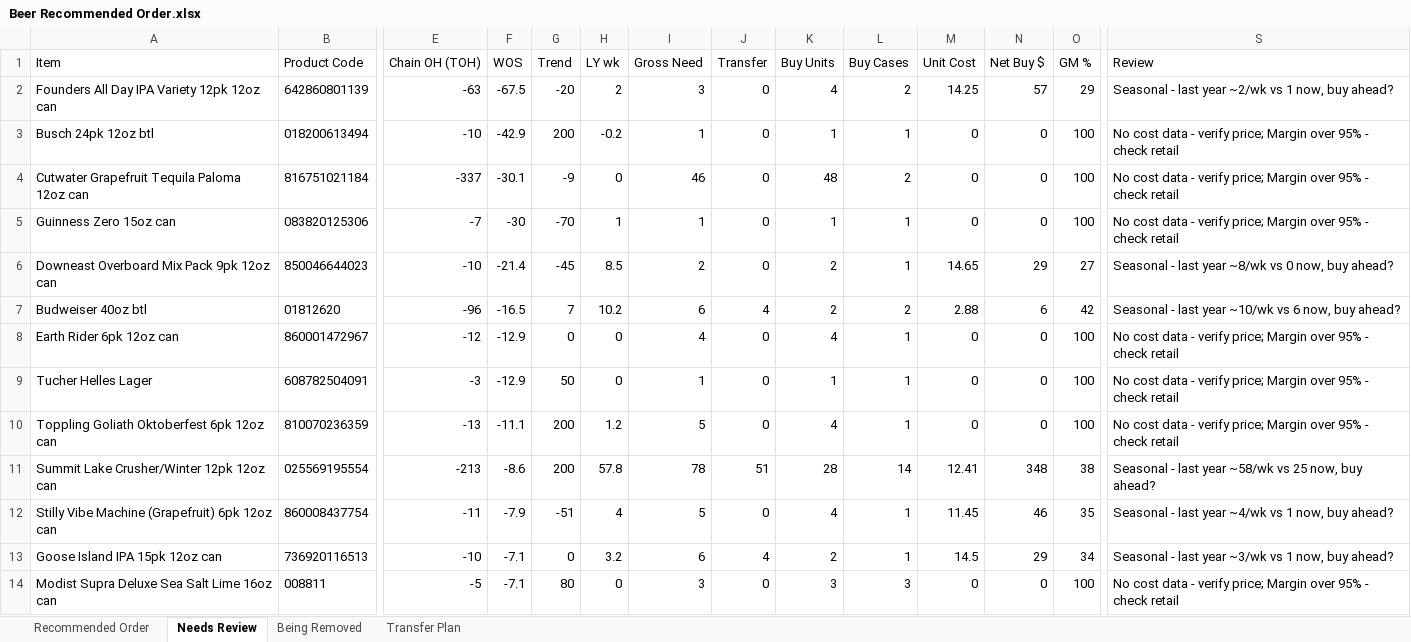
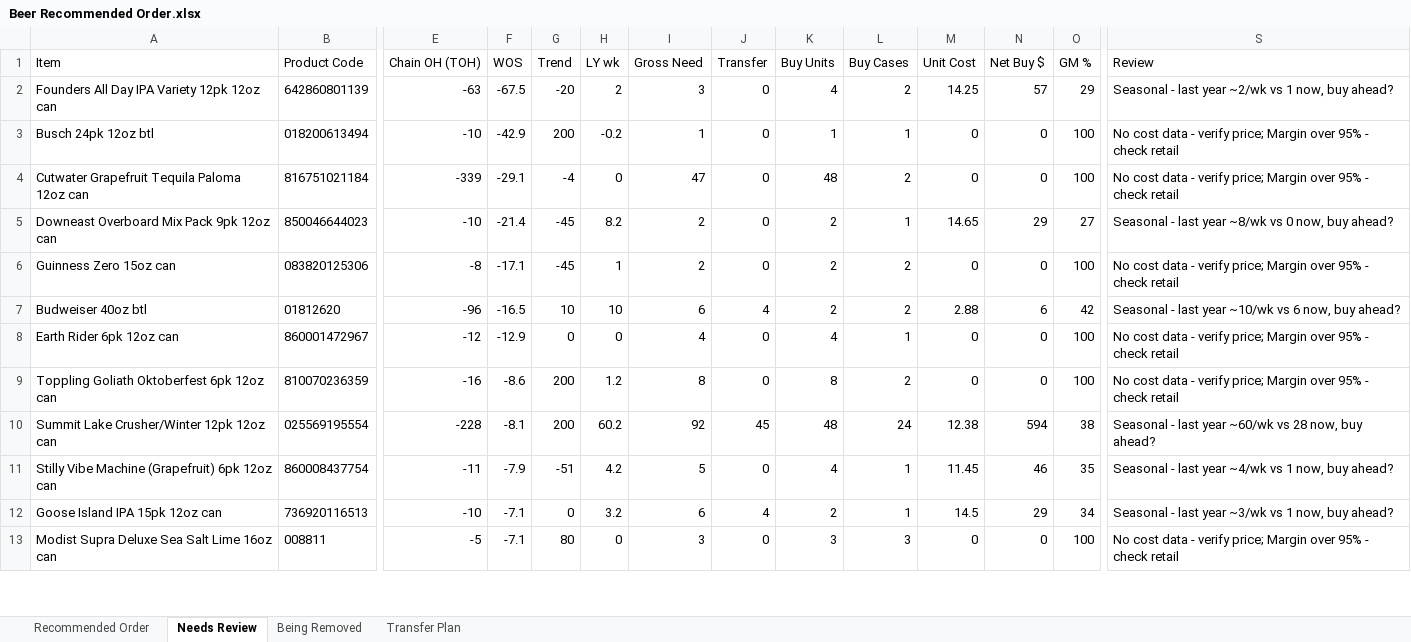
Before and after one commit to Akuklok/thc-dashboard, an Excel workbook: data/Beer Recommended Order.xlsx, sheet Needs Review, drawn as a sheet; only a part is shown, gaps mark what is left out; values as stored, in another font and other column widths than the file's, no borders; removed rows and columns are numbered as before the commit, all else as after; rows hold the shown columns only; the diff covers the shown part only; the diff names each change by its address in the sheet, - before the commit and + after, or states it on an @@ line.

```diff
--- a/data/Beer Recommended Order.xlsx (sheet Needs Review)
+++ b/data/Beer Recommended Order.xlsx (sheet Needs Review)
-E4 (Chain OH (TOH)): -337
+E4 (Chain OH (TOH)): -339
-F4 (WOS): -30.1
+F4 (WOS): -29.1
-G4 (Trend): -9
+G4 (Trend): -4
-I4 (Gross Need): 46
+I4 (Gross Need): 47
-row 5: Guinness Zero 15oz can | 083820125306 | -7 | -30 | -70 | 1 | 1 | 0 | 1 | 1 | 0 | 0 | 100 | No cost data - verify price; Margin over 95% - check retail
-H5 (LY wk): 8.5
+H5 (LY wk): 8.2
+row 6: Guinness Zero 15oz can | 083820125306 | -8 | -17.1 | -45 | 1 | 2 | 0 | 2 | 2 | 0 | 0 | 100 | No cost data - verify price; Margin over 95% - check retail
-G7 (Trend): 7
+G7 (Trend): 10
-H7 (LY wk): 10.2
+H7 (LY wk): 10
-row 9: Tucher Helles Lager | 608782504091 | -3 | -12.9 | 50 | 0 | 1 | 0 | 1 | 1 | 0 | 0 | 100 | No cost data - verify price; Margin over 95% - check retail
-E9 (Chain OH (TOH)): -13
+E9 (Chain OH (TOH)): -16
-F9 (WOS): -11.1
+F9 (WOS): -8.6
-I9 (Gross Need): 5
+I9 (Gross Need): 8
-K9 (Buy Units): 4
+K9 (Buy Units): 8
-L9 (Buy Cases): 1
+L9 (Buy Cases): 2
-E10 (Chain OH (TOH)): -213
+E10 (Chain OH (TOH)): -228
-F10 (WOS): -8.6
+F10 (WOS): -8.1
-H10 (LY wk): 57.8
+H10 (LY wk): 60.2
-I10 (Gross Need): 78
+I10 (Gross Need): 92
-J10 (Transfer): 51
+J10 (Transfer): 45
-K10 (Buy Units): 28
+K10 (Buy Units): 48
-L10 (Buy Cases): 14
+L10 (Buy Cases): 24
-M10 (Unit Cost): 12.41
+M10 (Unit Cost): 12.38
-N10 (Net Buy $): 348
+N10 (Net Buy $): 594
-S10 (Review): …last year ~58/wk vs 25 now, buy…
+S10 (Review): …last year ~60/wk vs 28 now, buy…
-H11 (LY wk): 4
+H11 (LY wk): 4.2
```
Also changed, not shown: 24 added rows, 18 removed rows and 77 edited cells elsewhere in this sheet, sheet Transfer Plan, sheet Recommended Order, sheet Being Removed, data/Other Recommended Order.xlsx, data/Spirits Recommended Order.xlsx, 25 other files.
